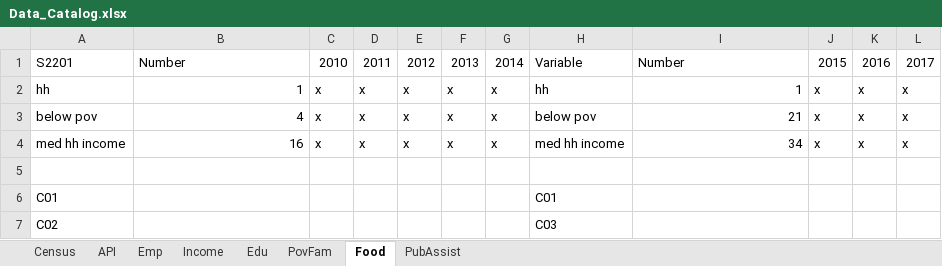
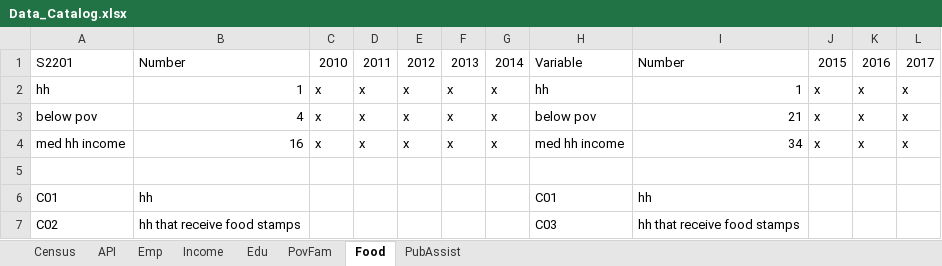
Before and after one commit to CityOfLosAngeles/hcid-cdbg-metrics, an Excel workbook: references/Data_Catalog.xlsx, sheet Food, drawn as a sheet; values as stored, in another font and other column widths than the file's, no borders; the diff names each change by its address in the sheet, - before the commit and + after, or states it on an @@ line.

```diff
--- a/references/Data_Catalog.xlsx (sheet Food)
+++ b/references/Data_Catalog.xlsx (sheet Food)
-B6: (empty)
+B6: hh
-I6: (empty)
+I6: hh
-B7: (empty)
+B7: hh that receive food stamps
-I7: (empty)
+I7: hh that receive food stamps
```
Also changed, not shown: 4 other files.
